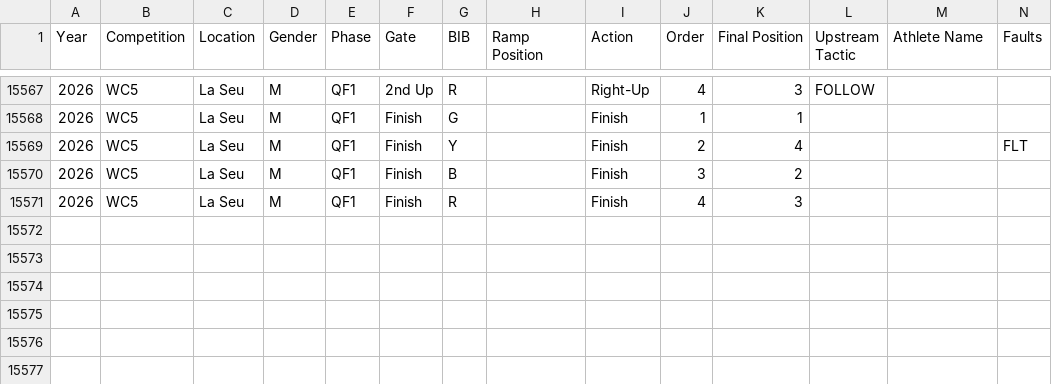
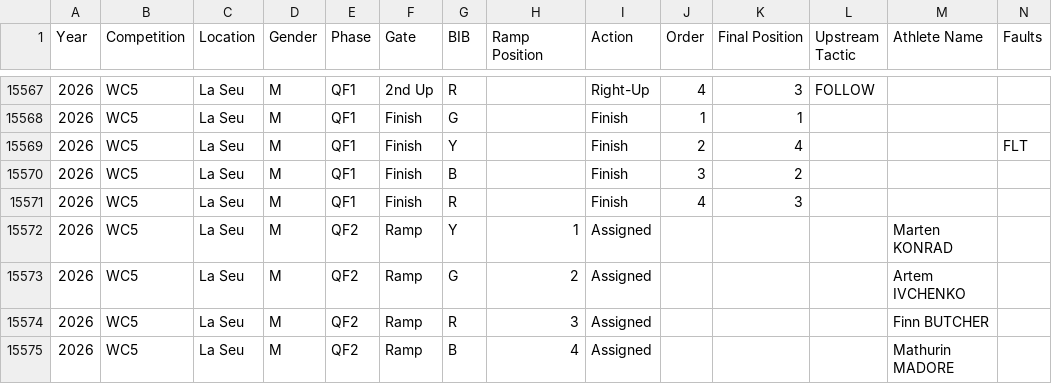
Before and after one commit to katrina-sutherland/kx_tagger, a CSV file: data/Kayak_Cross_Data_IN_COMPETITION.csv, drawn as a sheet; only a part is shown, gaps mark what is left out; rows hold the shown columns only; the diff names each change by its address in the sheet, - before the commit and + after, or states it on an @@ line.

Commit message:
Automated update for In-Competition Report: Kayak_Cross_Data_IN_COMPETITION.csv

```diff
--- a/data/Kayak_Cross_Data_IN_COMPETITION.csv
+++ b/data/Kayak_Cross_Data_IN_COMPETITION.csv
+row 15572: 2026 | WC5 | La Seu | M | QF2 | Ramp | Y | 1 | Assigned |  |  |  | Marten KONRAD
+row 15573: 2026 | WC5 | La Seu | M | QF2 | Ramp | G | 2 | Assigned |  |  |  | Artem IVCHENKO
+row 15574: 2026 | WC5 | La Seu | M | QF2 | Ramp | R | 3 | Assigned |  |  |  | Finn BUTCHER
+row 15575: 2026 | WC5 | La Seu | M | QF2 | Ramp | B | 4 | Assigned |  |  |  | Mathurin MADORE
```
